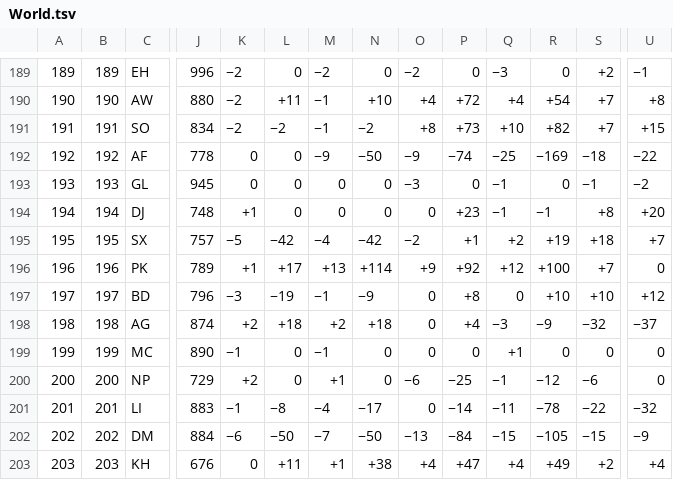
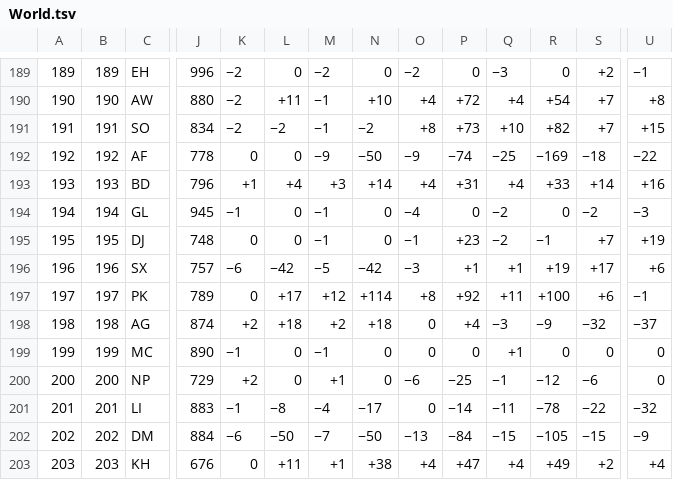
Before and after one commit to nfelo/nfelo.github.io, a TSV file: source/World.tsv, drawn as a sheet; only a part is shown, gaps mark what is left out; removed rows and columns are numbered as before the commit, all else as after; rows hold the shown columns only; the diff covers the shown part only; the diff names each change by its address in the sheet, - before the commit and + after, or states it on an @@ line.

```diff
--- a/source/World.tsv
+++ b/source/World.tsv
+row 193: 193 | 193 | BD | 796 | +1 | +4 | +3 | +14 | +4 | +31 | +4 | +33 | +14 | +16
-A194: 193
+A194: 194
-B194: 193
+B194: 194
-K194: 0
+K194: −1
-M194:M195: 0
+M194:M195: −1
-O194: −3
+O194: −4
-Q194:Q195: −1
+Q194:Q195: −2
-S194: −1
+S194: −2
-U194: −2
+U194: −3
-A195: 194
+A195: 195
-B195: 194
+B195: 195
-K195: +1
+K195: 0
-O195: 0
+O195: −1
-S195: +8
+S195: +7
-U195: +20
+U195: +19
-A196: 195
+A196: 196
-B196: 195
+B196: 196
-K196: −5
+K196: −6
-M196: −4
+M196: −5
-O196: −2
+O196: −3
-Q196: +2
+Q196: +1
-S196: +18
+S196: +17
-U196: +7
+U196: +6
-A197: 196
+A197: 197
-B197: 196
+B197: 197
-K197: +1
+K197: 0
-M197: +13
+M197: +12
-O197: +9
+O197: +8
-Q197: +12
+Q197: +11
-S197: +7
+S197: +6
-U197: 0
+U197: −1
-row 197: 197 | 197 | BD | 796 | −3 | −19 | −1 | −9 | 0 | +8 | 0 | +10 | +10 | +12
```
Also changed, not shown: 1 added row, 1 removed row and 8 edited cells elsewhere in this file, source/elo_pages/Bangladesh.tsv, source/elo_pages/Sri_Lanka.tsv, 5 other files.
